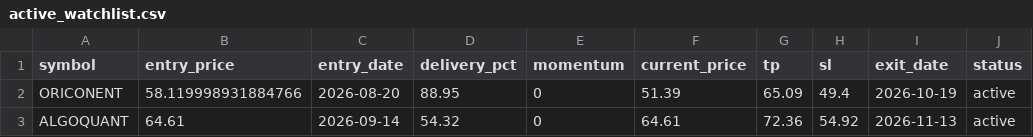
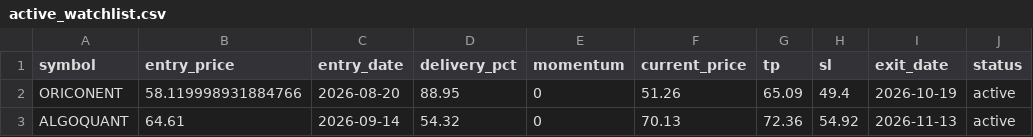
Before and after one commit to canvachaad-cell/Pro-spike, a CSV file: watchlist/active_watchlist.csv, drawn as a sheet; only a part is shown; the diff names each change by its address in the sheet, - before the commit and + after, or states it on an @@ line.

```diff
--- a/watchlist/active_watchlist.csv
+++ b/watchlist/active_watchlist.csv
-F2 (current_price): 51.39
+F2 (current_price): 51.26
-F3 (current_price): 64.61
+F3 (current_price): 70.13
```
Also changed, not shown: data/signal_history.csv, 5 other files.
